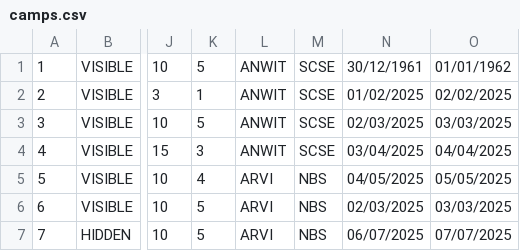
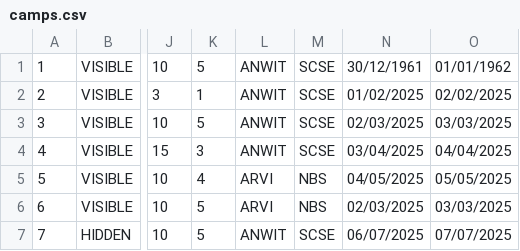
Before and after one commit to tersimdev/java-oop-demo, a CSV file: data/camps/camps.csv, drawn as a sheet; only a part is shown, gaps mark what is left out; the diff names each change by its address in the sheet, - before the commit and + after, or states it on an @@ line.

Commit message:
made anwit incharge of camp 7

```diff
--- a/data/camps/camps.csv
+++ b/data/camps/camps.csv
-L7: ARVI
+L7: ANWIT
-M7: NBS
+M7: SCSE
```
